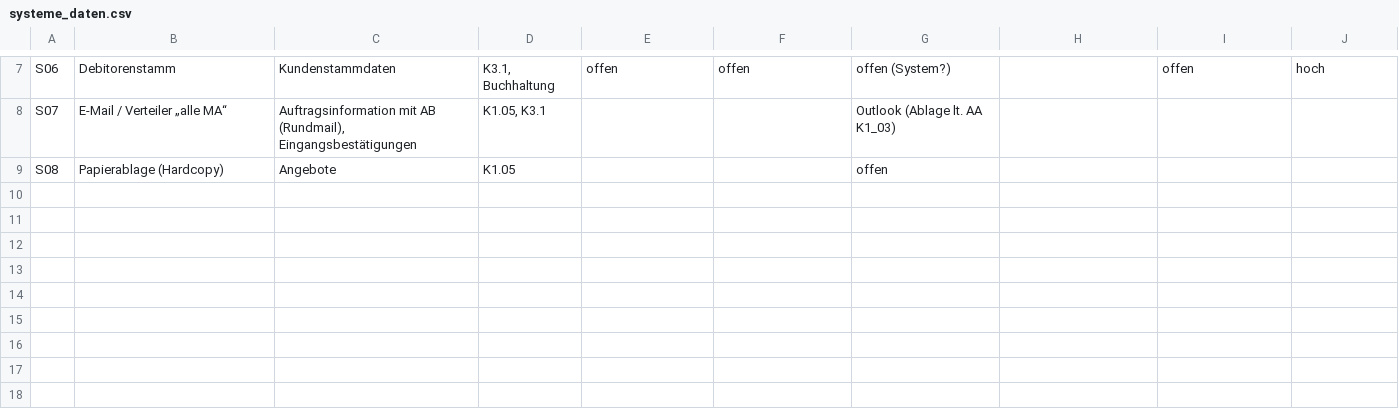
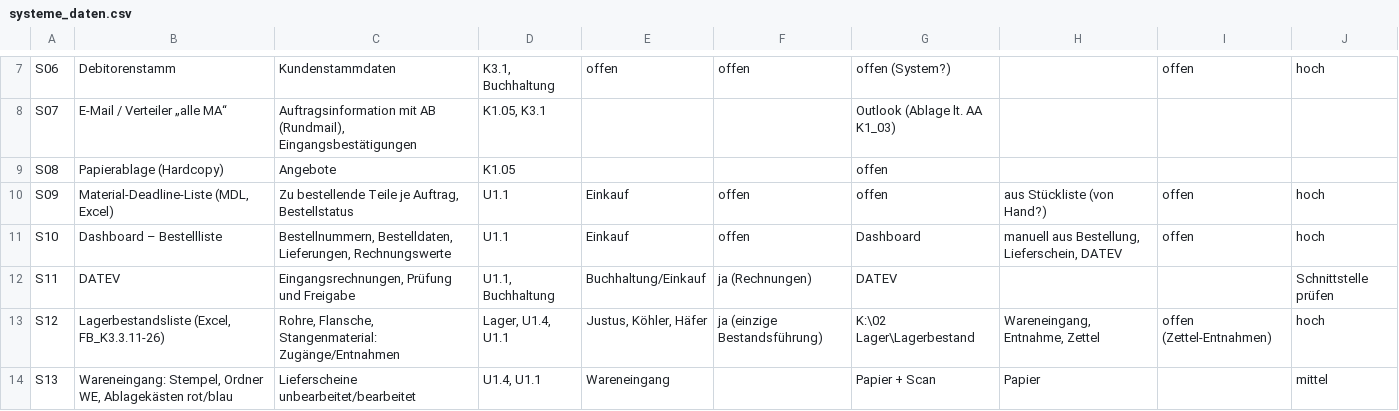
Before and after one commit to aracon30/HETA-Projektmanagement, a CSV file: docs/prozessaufnahme/systeme_daten.csv, drawn as a sheet; only a part is shown, gaps mark what is left out; the diff names each change by its address in the sheet, - before the commit and + after, or states it on an @@ line.

```diff
--- a/docs/prozessaufnahme/systeme_daten.csv
+++ b/docs/prozessaufnahme/systeme_daten.csv
+row 10: S09 | Material-Deadline-Liste (MDL, Excel) | Zu bestellende Teile je Auftrag, Bestellstatus | U1.1 | Einkauf | offen | offen | aus Stückliste (von Hand?) | offen | hoch
+row 11: S10 | Dashboard – Bestellliste | Bestellnummern, Bestelldaten, Lieferungen, Rechnungswerte | U1.1 | Einkauf | offen | Dashboard | manuell aus Bestellung, Lieferschein, DATEV | offen | hoch
+row 12: S11 | DATEV | Eingangsrechnungen, Prüfung und Freigabe | U1.1, Buchhaltung | Buchhaltung/Einkauf | ja (Rechnungen) | DATEV |  |  | Schnittstelle prüfen
+row 13: S12 | Lagerbestandsliste (Excel, FB_K3.3.11-26) | Rohre, Flansche, Stangenmaterial: Zugänge/Entnahmen | Lager, U1.4, U1.1 | Justus, Köhler, Häfer | ja (einzige Bestandsführung) | K:\02 Lager\Lagerbestand | Wareneingang, Entnahme, Zettel | offen (Zettel-Entnahmen) | hoch
+row 14: S13 | Wareneingang: Stempel, Ordner WE, Ablagekästen rot/blau | Lieferscheine unbearbeitet/bearbeitet | U1.4, U1.1 | Wareneingang |  | Papier + Scan | Papier |  | mittel
```
Also changed, not shown: docs/arbeitsanweisungen.csv, docs/prozessaufnahme/offene_fragen.csv, 6 other files.
